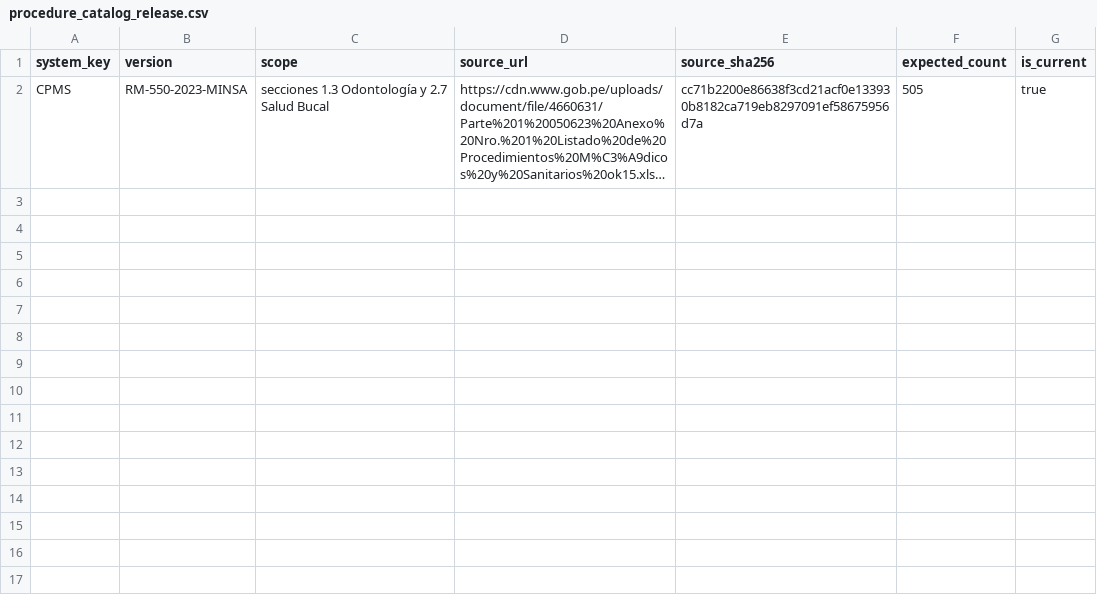
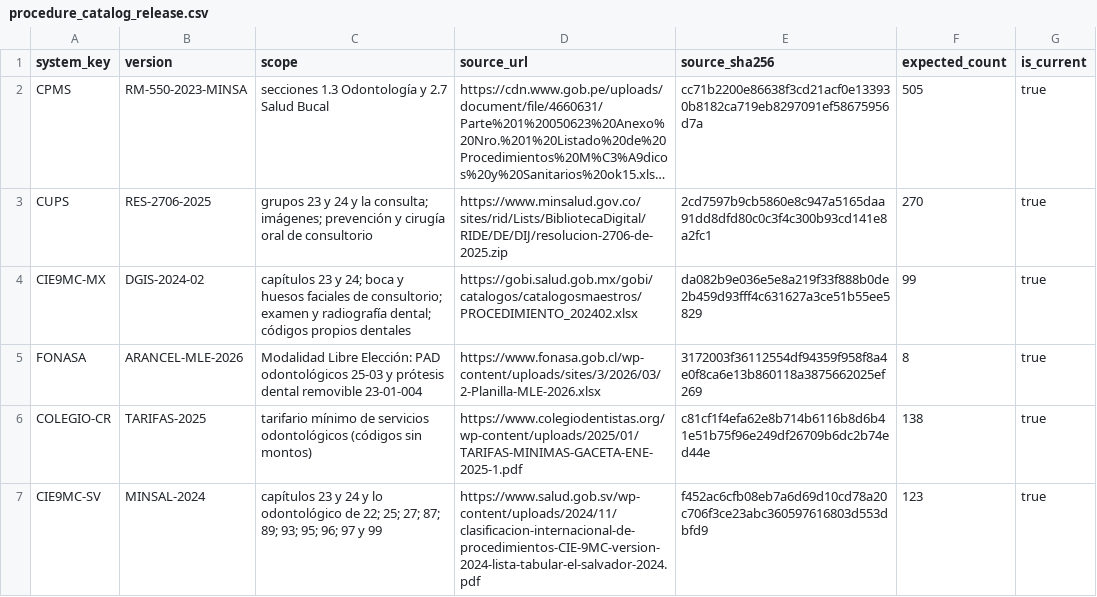
Before and after one commit to darvin2c/odentIA, a CSV file: packages/db/seeds/procedure_catalog_release.csv, drawn as a sheet; long unchanged cells end in …; the diff names each change by its address in the sheet, - before the commit and + after, or states it on an @@ line.

```diff
--- a/packages/db/seeds/procedure_catalog_release.csv
+++ b/packages/db/seeds/procedure_catalog_release.csv
+row 3: CUPS | RES-2706-2025 | grupos 23 y 24 y la consulta; imágenes; prevención y cirugía oral de consultorio | https://www.minsalud.gov.co/sites/rid/Lists/BibliotecaDigital/RIDE/DE/DIJ/resolucion-2706-de-2025.zip | 2cd7597b9cb5860e8c947a5165daa91dd8dfd80c0c3f4c300b93cd141e8a2fc1 | 270 | true
+row 4: CIE9MC-MX | DGIS-2024-02 | capítulos 23 y 24; boca y huesos faciales de consultorio; examen y radiografía dental; códigos propios dentales | https://gobi.salud.gob.mx/gobi/catalogos/catalogosmaestros/PROCEDIMIENTO_202402.xlsx | da082b9e036e5e8a219f33f888b0de2b459d93fff4c631627a3ce51b55ee5829 | 99 | true
+row 5: FONASA | ARANCEL-MLE-2026 | Modalidad Libre Elección: PAD odontológicos 25-03 y prótesis dental removible 23-01-004 | https://www.fonasa.gob.cl/wp-content/uploads/sites/3/2026/03/2-Planilla-MLE-2026.xlsx | 3172003f36112554df94359f958f8a4e0f8ca6e13b860118a3875662025ef269 | 8 | true
+row 6: COLEGIO-CR | TARIFAS-2025 | tarifario mínimo de servicios odontológicos (códigos sin montos) | https://www.colegiodentistas.org/wp-content/uploads/2025/01/TARIFAS-MINIMAS-GACETA-ENE-2025-1.pdf | c81cf1f4efa62e8b714b6116b8d6b41e51b75f96e249df26709b6dc2b74ed44e | 138 | true
+row 7: CIE9MC-SV | MINSAL-2024 | capítulos 23 y 24 y lo odontológico de 22; 25; 27; 87; 89; 93; 95; 96; 97 y 99 | https://www.salud.gob.sv/wp-content/uploads/2024/11/clasificacion-internacional-de-procedimientos-CIE-9MC-version-2024-lista-tabular-el-salvador-2024.pdf | f452ac6cfb08eb7a6d69d10cd78a20c706f3ce23abc360597616803d553dbfd9 | 123 | true
```
Also changed, not shown: packages/db/seeds/biblioteca.csv, packages/db/seeds/procedure_code_systems.csv, 28 other files.
